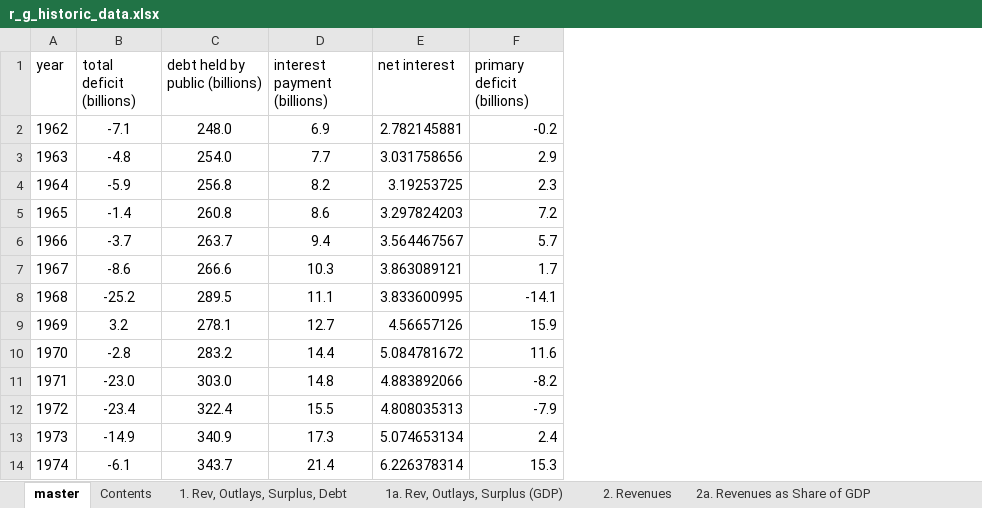
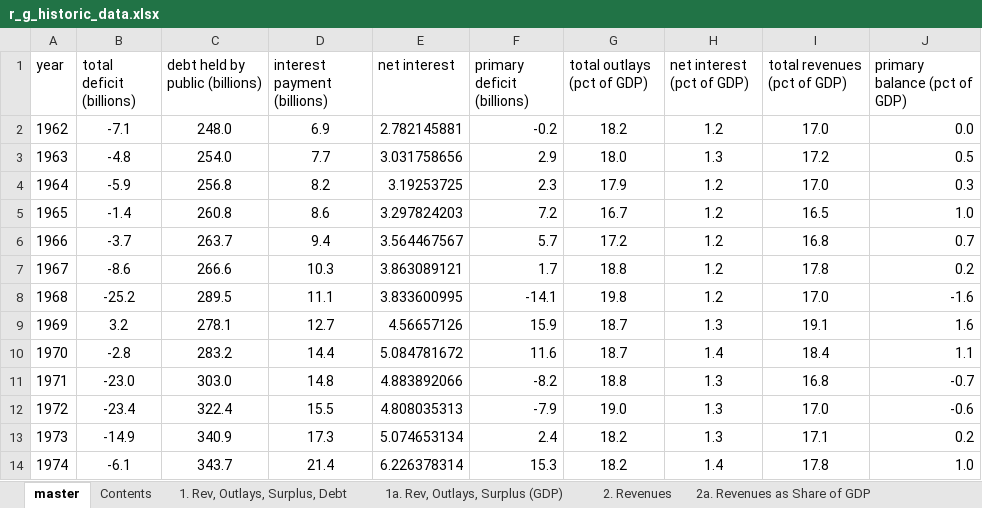
Before and after one commit to dkposthumus/debt_sustainability_project, an Excel workbook: data/sdsa/raw/r_g_historic_data.xlsx, sheet master, drawn as a sheet; only a part is shown; values as stored, in another font and other column widths than the file's, no borders; the diff names each change by its address in the sheet, - before the commit and + after, or states it on an @@ line.

```diff
--- a/data/sdsa/raw/r_g_historic_data.xlsx (sheet master)
+++ b/data/sdsa/raw/r_g_historic_data.xlsx (sheet master)
+column G (total outlays (pct of GDP)), rows 2-14: 18.2 | 18.0 | 17.9 | 16.7 | 17.2 | 18.8 | 19.8 | 18.7 | 18.7 | 18.8 | 19.0 | 18.2 | 18.2
+column H (net interest (pct of GDP)), rows 2-14: 1.2 | 1.3 | 1.2 | 1.2 | 1.2 | 1.2 | 1.2 | 1.3 | 1.4 | 1.3 | 1.3 | 1.3 | 1.4
+column I (total revenues (pct of GDP)), rows 2-14: 17.0 | 17.2 | 17.0 | 16.5 | 16.8 | 17.8 | 17.0 | 19.1 | 18.4 | 16.8 | 17.0 | 17.1 | 17.8
+column J (primary balance (pct of GDP)), rows 2-14: 0.0 | 0.5 | 0.3 | 1.0 | 0.7 | 0.2 | -1.6 | 1.6 | 1.1 | -0.7 | -0.6 | 0.2 | 1.0
```
Also changed, not shown: charts or pictures, 42 other files.
